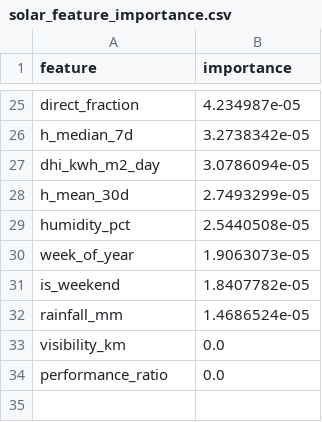
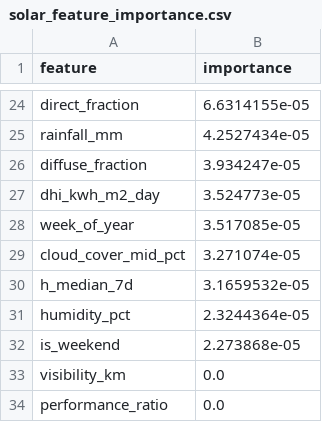
Before and after one commit to kirttiik/AI-Renewable-Energy-Intelligence-platform, a CSV file: reports/solar/solar_feature_importance.csv, drawn as a sheet; only a part is shown, gaps mark what is left out; removed rows and columns are numbered as before the commit, all else as after; the diff covers the shown part only; the diff names each change by its address in the sheet, - before the commit and + after, or states it on an @@ line.

```diff
--- a/reports/solar/solar_feature_importance.csv
+++ b/reports/solar/solar_feature_importance.csv
-B24 (importance): 4.234987e-05
+B24 (importance): 6.6314155e-05
-row 26: h_median_7d | 3.2738342e-05
+row 25: rainfall_mm | 4.2527434e-05
+row 26: diffuse_fraction | 3.934247e-05
-B27 (importance): 3.0786094e-05
+B27 (importance): 3.524773e-05
-row 28: h_mean_30d | 2.7493299e-05
-row 29: humidity_pct | 2.5440508e-05
-B28 (importance): 1.9063073e-05
+B28 (importance): 3.517085e-05
+row 29: cloud_cover_mid_pct | 3.271074e-05
+row 30: h_median_7d | 3.1659532e-05
+row 31: humidity_pct | 2.3244364e-05
-B32 (importance): 1.8407782e-05
+B32 (importance): 2.273868e-05
-row 32: rainfall_mm | 1.4686524e-05
```
Also changed, not shown: 11 added rows, 12 removed rows and 11 edited cells elsewhere in this file, data/raw/khavda_weather.csv, data/raw/khavda_weather_forecast.csv, 33 other files.
